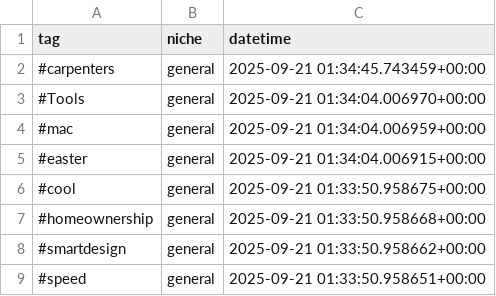
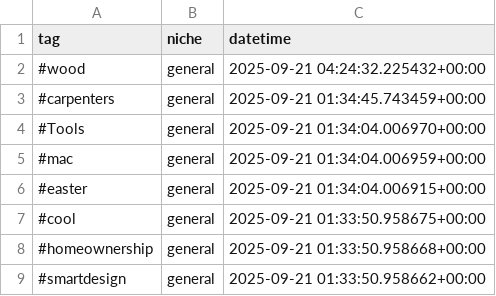
Before and after one commit to mryeje/marketing, a CSV file: hashtags_with_niches.csv, drawn as a sheet; only a part is shown; the shorter side is filled out with more unchanged rows; the diff names each change by its address in the sheet, - before the commit and + after, or states it on an @@ line.

```diff
--- a/hashtags_with_niches.csv
+++ b/hashtags_with_niches.csv
+row 2: #wood | general | 2025-09-21 04:24:32.225432+00:00
```
Also changed, not shown: hashtags_with_relevance.csv, 5 other files.
